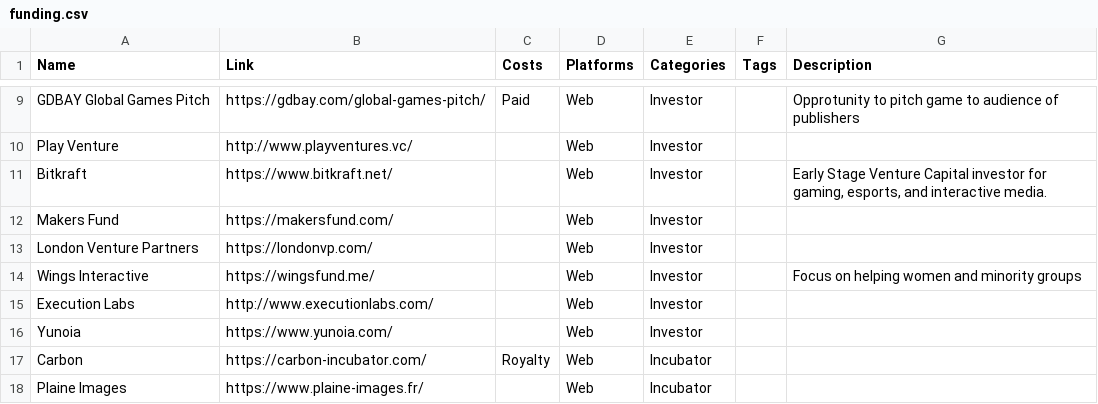
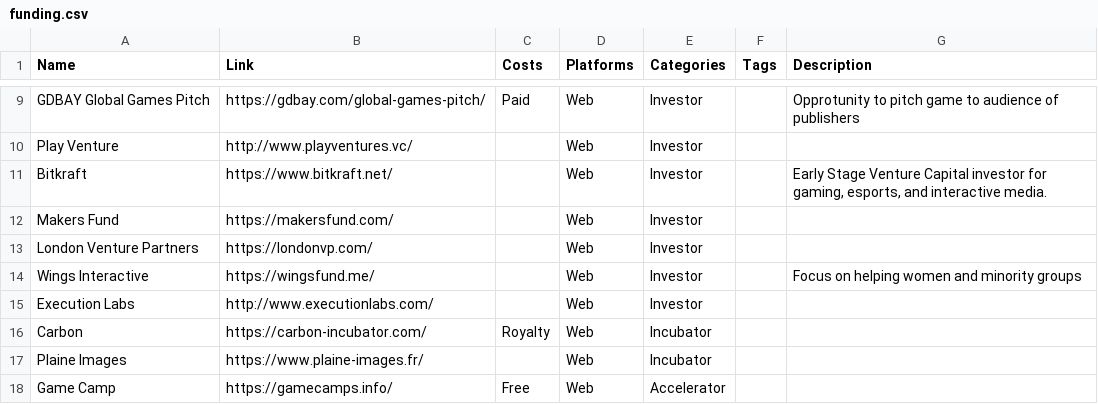
Before and after one commit to jackmelcher/gamedevelop.io, a CSV file: csv/funding.csv, drawn as a sheet; only a part is shown, gaps mark what is left out; the shorter side is filled out with more unchanged rows; the diff names each change by its address in the sheet, - before the commit and + after, or states it on an @@ line.

```diff
--- a/csv/funding.csv
+++ b/csv/funding.csv
-row 16: Yunoia | https://www.yunoia.com/ |  | Web | Investor
```
Also changed, not shown: csv/audio.csv, csv/pop.csv, 5 other files.
